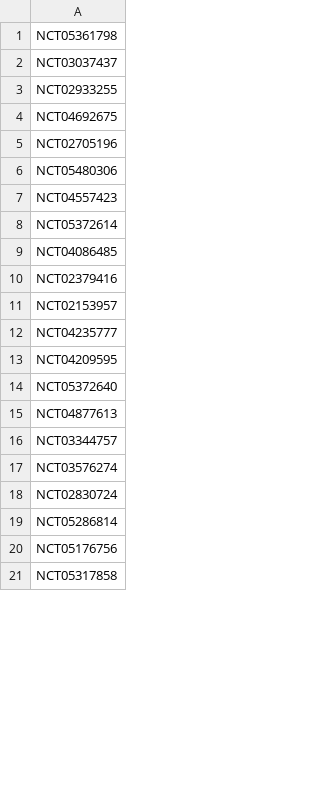
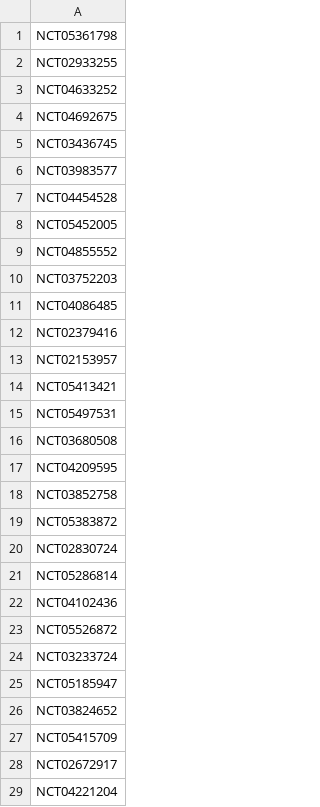
Before and after one commit to bbennett80/ClinicalTrials, a CSV file: update/last_updated.csv, drawn as a sheet; only a part is shown; the shorter side is filled out with more unchanged rows; the diff covers the shown part only.

```diff
--- a/update/last_updated.csv
+++ b/update/last_updated.csv
@@ -1,9 +1,11 @@
 NCT05361798,
-NCT03037437,
 NCT02933255,
+NCT04633252,
 NCT04692675,
-NCT02705196,
-NCT05480306,
-NCT04557423,
-NCT05372614,
+NCT03436745,
+NCT03983577,
+NCT04454528,
+NCT05452005,
+NCT04855552,
+NCT03752203,
 NCT04086485,
@@ -11,10 +13,17 @@ NCT02379416,
 NCT02153957,
-NCT04235777,
+NCT05413421,
+NCT05497531,
+NCT03680508,
 NCT04209595,
-NCT05372640,
-NCT04877613,
-NCT03344757,
-NCT03576274,
+NCT03852758,
+NCT05383872,
 NCT02830724,
 NCT05286814,
-NCT05176756,
+NCT04102436,
+NCT05526872,
+NCT03233724,
+NCT05185947,
+NCT03824652,
+NCT05415709,
+NCT02672917,
+NCT04221204,
```
Also changed, not shown: 91 added rows, 13 removed rows and 69 edited cells elsewhere in this file, 1 other file.
